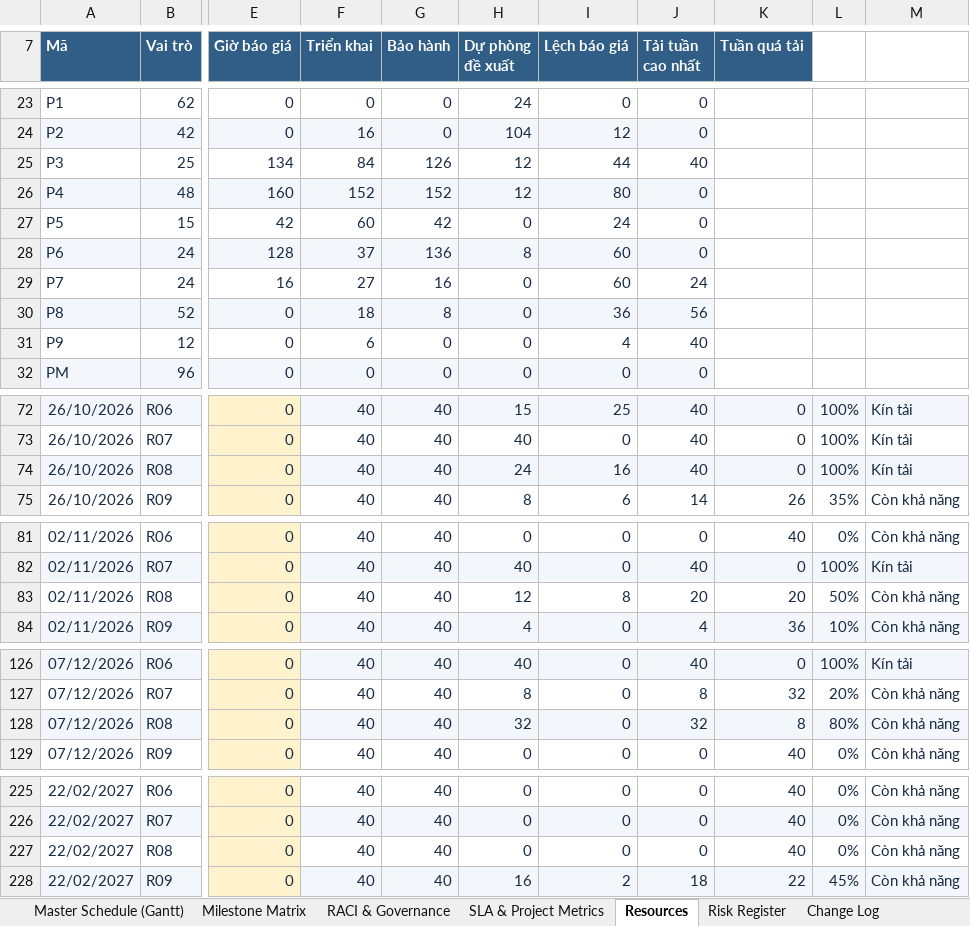
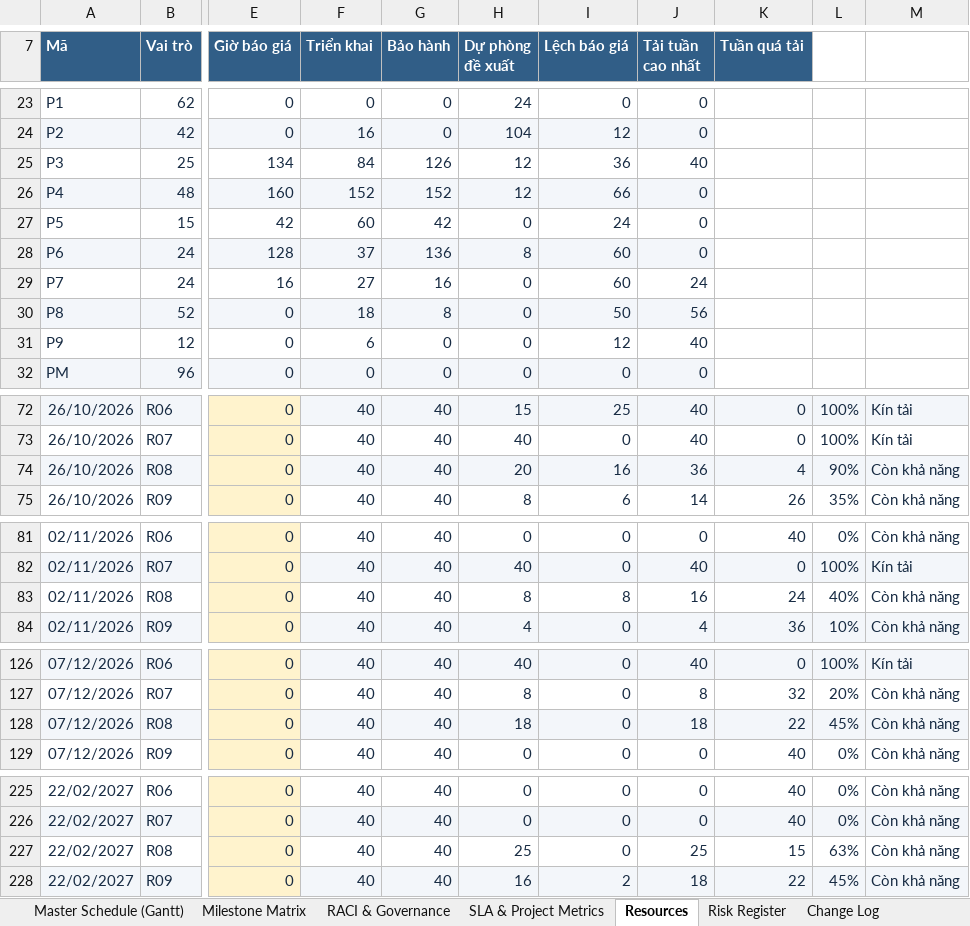
Before and after one commit to vinhdai123/UniSupport_Project, an Excel workbook: docs/08-project/master-plan.xlsx, sheet Resources, drawn as a sheet; only a part is shown, gaps mark what is left out; values as stored, in another font and other column widths than the file's, no borders; conditional formats and table styles not drawn; the diff covers the shown part only; the diff names each change by its address in the sheet, - before the commit and + after, or states it on an @@ line.

```diff
--- a/docs/08-project/master-plan.xlsx (sheet Resources)
+++ b/docs/08-project/master-plan.xlsx (sheet Resources)
-I25 (Lệch báo giá): 44
+I25 (Lệch báo giá): 36
-I26 (Lệch báo giá): 80
+I26 (Lệch báo giá): 66
-I30 (Lệch báo giá): 36
+I30 (Lệch báo giá): 50
-I31 (Lệch báo giá): 4
+I31 (Lệch báo giá): 12
-H74 (Dự phòng đề xuất): 24
+H74 (Dự phòng đề xuất): 20
-J74 (Tải tuần cao nhất): 40
+J74 (Tải tuần cao nhất): 36
-K74 (Tuần quá tải): 0
+K74 (Tuần quá tải): 4
-L74: 100%
+L74: 90%
-M74: Kín tải
+M74: Còn khả năng
-H83 (Dự phòng đề xuất): 12
+H83 (Dự phòng đề xuất): 8
-J83 (Tải tuần cao nhất): 20
+J83 (Tải tuần cao nhất): 16
-K83 (Tuần quá tải): 20
+K83 (Tuần quá tải): 24
-L83: 50%
+L83: 40%
-H128 (Dự phòng đề xuất): 32
+H128 (Dự phòng đề xuất): 18
-J128 (Tải tuần cao nhất): 32
+J128 (Tải tuần cao nhất): 18
-K128 (Tuần quá tải): 8
+K128 (Tuần quá tải): 22
-L128: 80%
+L128: 45%
-H227 (Dự phòng đề xuất): 0
+H227 (Dự phòng đề xuất): 25
-J227 (Tải tuần cao nhất): 0
+J227 (Tải tuần cao nhất): 25
-K227 (Tuần quá tải): 40
+K227 (Tuần quá tải): 15
-L227: 0%
+L227: 63%
```
Also changed, not shown: 36 added rows and 17 edited cells elsewhere in this sheet, sheet Master Schedule (Gantt), sheet Milestone Matrix, sheet Change Log, sheet SLA & Project Metrics, sheet RACI & Governance, formulas that keep their value, docs/08-project/quotation.xlsx, 1 other file.
